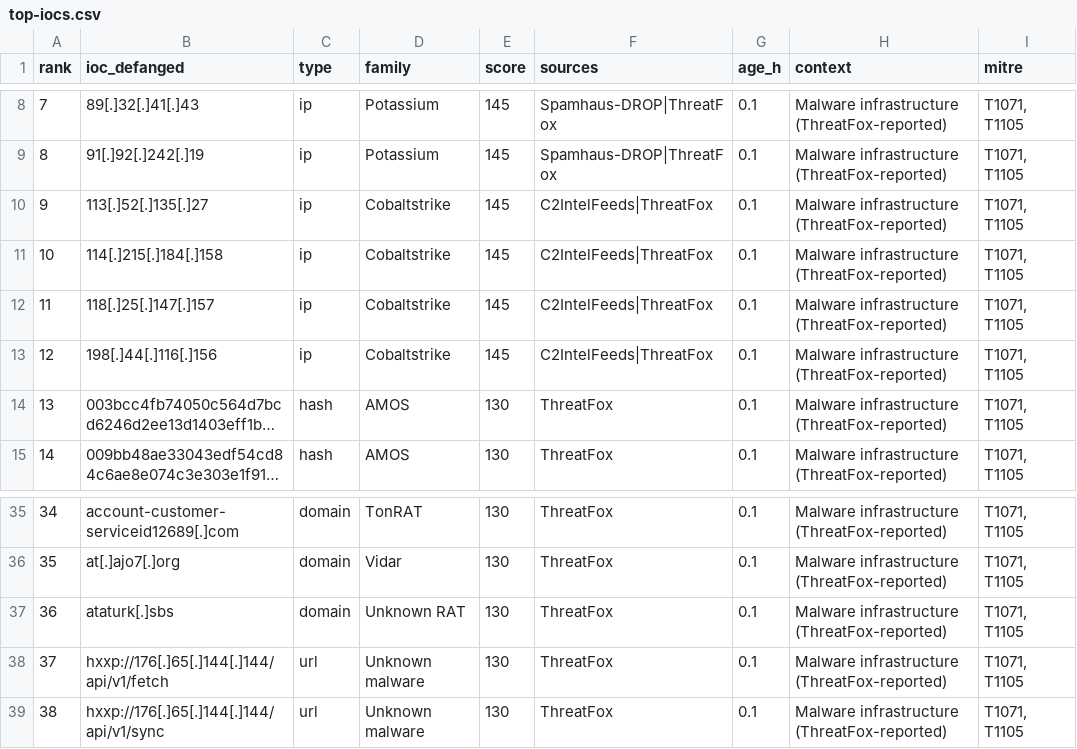
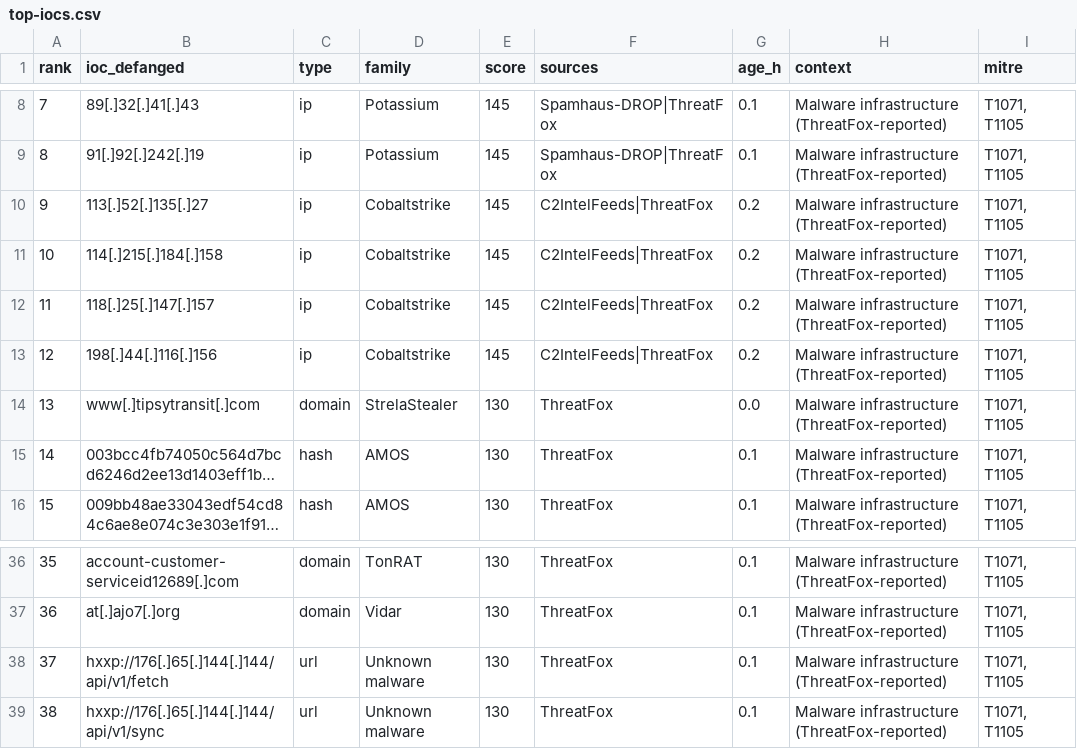
Before and after one commit to mhearsh/threat-intel-feed, a CSV file: latest/top-iocs.csv, drawn as a sheet; only a part is shown, gaps mark what is left out; long unchanged cells end in …; removed rows and columns are numbered as before the commit, all else as after; the diff names each change by its address in the sheet, - before the commit and + after, or states it on an @@ line.

```diff
--- a/latest/top-iocs.csv
+++ b/latest/top-iocs.csv
-G10:G13 (age_h): 0.1
+G10:G13 (age_h): 0.2
+row 14: 13 | www[.]tipsytransit[.]com | domain | StrelaStealer | 130 | ThreatFox | 0.0 | Malware infrastructure (ThreatFox-reported) | T1071, T1105
@@ column A (rank) renumbered between rows 15 and 37 @@
-row 37: 36 | ataturk[.]sbs | domain | Unknown RAT | 130 | ThreatFox | 0.1 | Malware infrastructure (ThreatFox-reported) | T1071, T1105
```
Also changed, not shown: archive/2026-10-24/sentinel-watchlist.csv, 15 other files.
